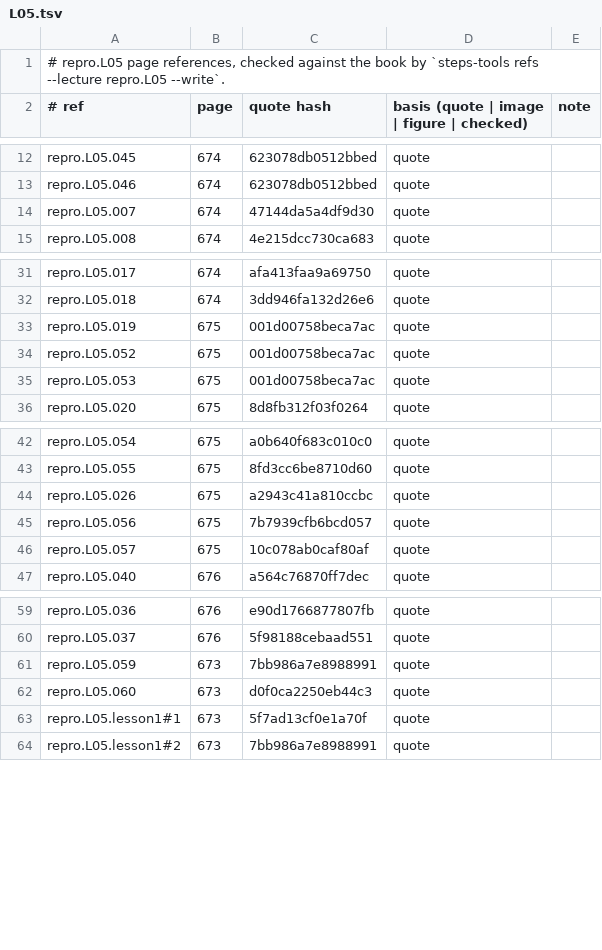
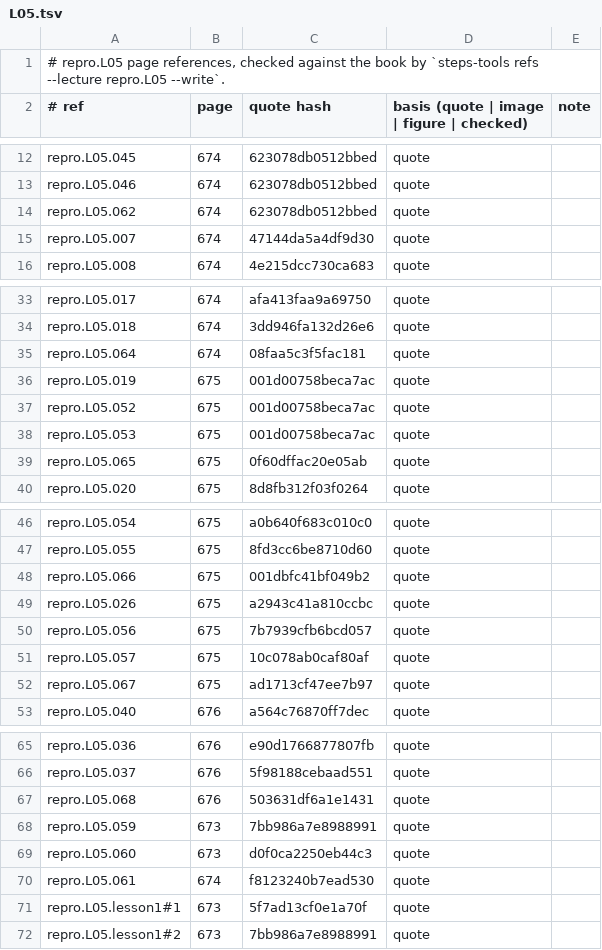
Before and after one commit to MohamedRef/Steps-app, a TSV file: content/book-refs/repro/L05.tsv, drawn as a sheet; only a part is shown, gaps mark what is left out; the diff covers the shown part only.

Commit message:
Repro: vignette MCQs for the nine topics that had none (#681)
One single-best-answer vignette for each Reproductive topic that had no MCQ: eight in repro.L05 (control of reproductive hormones, degarelix, aromatase inhibitors, progestins, antiprogestins, danazol, testosterone, minoxidil) and extragonadal germ cell tumors in repro.L04. Quotes checked on their printed pages; all items unverified.

Fixes #668

```diff
--- a/content/book-refs/repro/L05.tsv
+++ b/content/book-refs/repro/L05.tsv
@@ -13,2 +13,3 @@ repro.L05.045	674	623078db0512bbed	quote
 repro.L05.046	674	623078db0512bbed	quote	
+repro.L05.062	674	623078db0512bbed	quote	
 repro.L05.007	674	47144da5a4df9d30	quote	
@@ -32,2 +34,3 @@ repro.L05.017	674	afa413faa9a69750	quote
 repro.L05.018	674	3dd946fa132d26e6	quote	
+repro.L05.064	674	08faa5c3f5fac181	quote	
 repro.L05.019	675	001d00758beca7ac	quote	
@@ -35,2 +38,3 @@ repro.L05.052	675	001d00758beca7ac	quote
 repro.L05.053	675	001d00758beca7ac	quote	
+repro.L05.065	675	0f60dffac20e05ab	quote	
 repro.L05.020	675	8d8fb312f03f0264	quote	
@@ -43,2 +47,3 @@ repro.L05.054	675	a0b640f683c010c0	quote
 repro.L05.055	675	8fd3cc6be8710d60	quote	
+repro.L05.066	675	001dbfc41bf049b2	quote	
 repro.L05.026	675	a2943c41a810ccbc	quote	
@@ -46,2 +51,3 @@ repro.L05.056	675	7b7939cfb6bcd057	quote
 repro.L05.057	675	10c078ab0caf80af	quote	
+repro.L05.067	675	ad1713cf47ee7b97	quote	
 repro.L05.040	676	a564c76870ff7dec	quote	
@@ -60,4 +66,6 @@ repro.L05.036	676	e90d1766877807fb	quote
 repro.L05.037	676	5f98188cebaad551	quote	
+repro.L05.068	676	503631df6a1e1431	quote	
 repro.L05.059	673	7bb986a7e8988991	quote	
 repro.L05.060	673	d0f0ca2250eb44c3	quote	
+repro.L05.061	674	f8123240b7ead530	quote	
 repro.L05.lesson1#1	673	5f7ad13cf0e1a70f	quote	
```
Also changed, not shown: 1 added row elsewhere in this file, content/book-refs/repro/L04.tsv, 5 other files.
